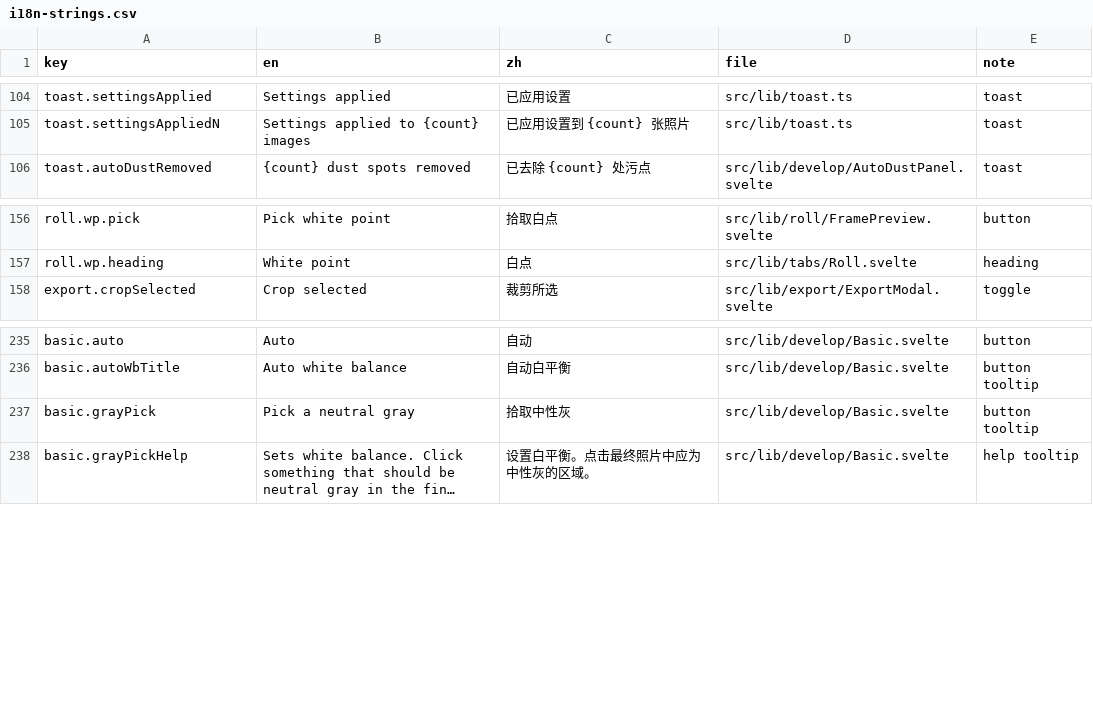
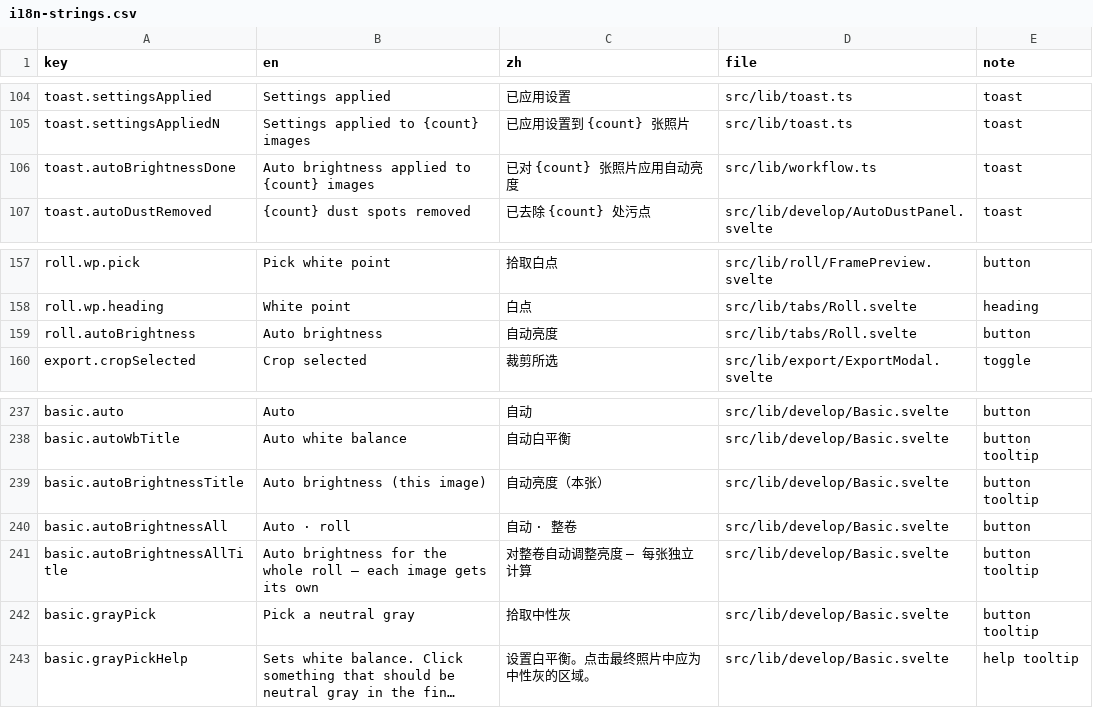
Before and after one commit to toonoumi/openenlarge, a CSV file: i18n-strings.csv, drawn as a sheet; only a part is shown, gaps mark what is left out; long unchanged cells end in ….

```diff
--- a/i18n-strings.csv
+++ b/i18n-strings.csv
@@ -105,2 +105,3 @@ toast.settingsApplied,"Settings applied","已应用设置","src/lib/toast.ts","t
 toast.settingsAppliedN,"Settings applied to {count} images","已应用设置到 {count} 张照片","src/lib/toast.ts","toast"
+toast.autoBrightnessDone,"Auto brightness applied to {count} images","已对 {count} 张照片应用自动亮度","src/lib/workflow.ts","toast"
 toast.autoDustRemoved,"{count} dust spots removed","已去除 {count} 处污点","src/lib/develop/AutoDustPanel.svelte","toast"
@@ -157,2 +158,3 @@ roll.wp.pick,"Pick white point","拾取白点","src/lib/roll/FramePreview.svelte
 roll.wp.heading,"White point","白点","src/lib/tabs/Roll.svelte","heading"
+roll.autoBrightness,"Auto brightness","自动亮度","src/lib/tabs/Roll.svelte","button"
 export.cropSelected,"Crop selected","裁剪所选","src/lib/export/ExportModal.svelte","toggle"
@@ -236,2 +238,5 @@ basic.auto,"Auto","自动","src/lib/develop/Basic.svelte","button"
 basic.autoWbTitle,"Auto white balance","自动白平衡","src/lib/develop/Basic.svelte","button tooltip"
+basic.autoBrightnessTitle,"Auto brightness (this image)","自动亮度（本张）","src/lib/develop/Basic.svelte","button tooltip"
+basic.autoBrightnessAll,"Auto · roll","自动 · 整卷","src/lib/develop/Basic.svelte","button"
+basic.autoBrightnessAllTitle,"Auto brightness for the whole roll — each image gets its own","对整卷自动调整亮度 — 每张独立计算","src/lib/develop/Basic.svelte","button tooltip"
 basic.grayPick,"Pick a neutral gray","拾取中性灰","src/lib/develop/Basic.svelte","button tooltip"
```
Also changed, not shown: 9 other files.
